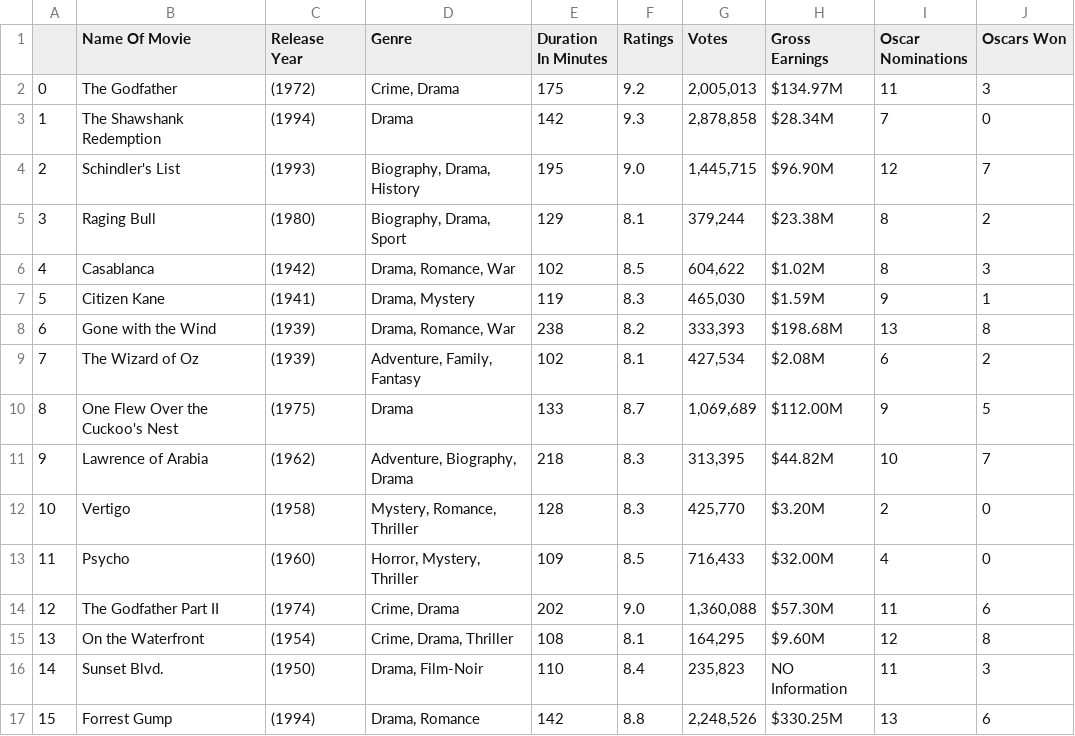
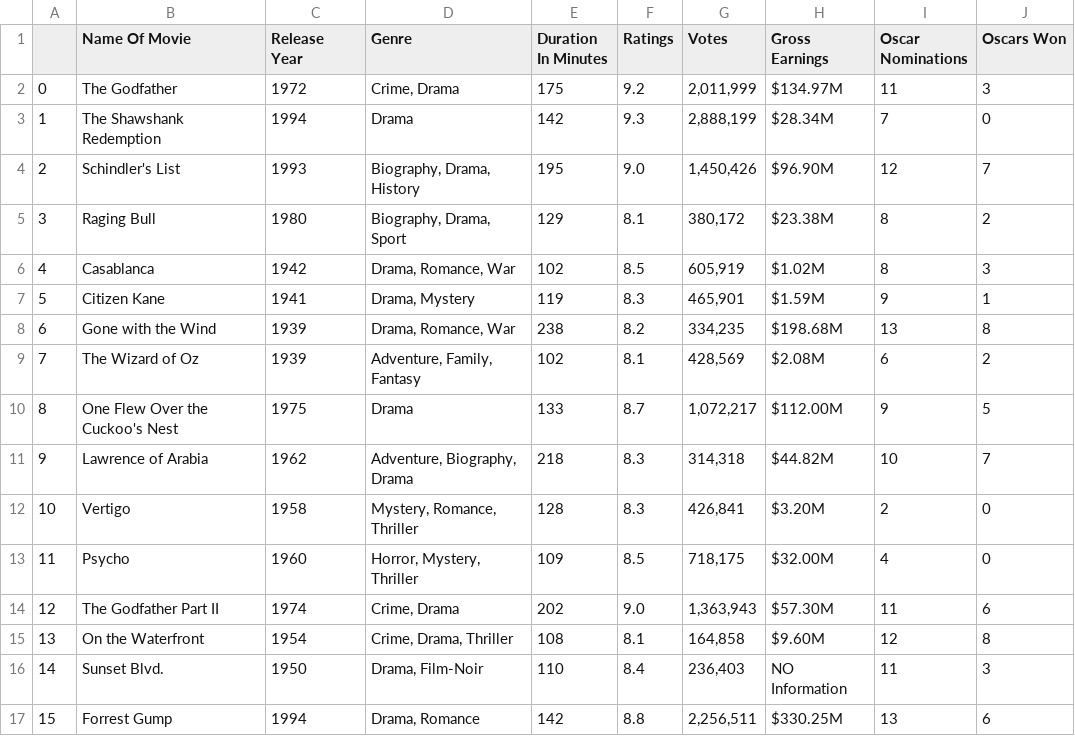
Before and after one commit to Reda799/WEB-SCRAPPER-Databse-IMDB-, a CSV file: ImdbCSV.csv, drawn as a sheet; only a part is shown; the diff covers the shown part only.

```diff
--- a/ImdbCSV.csv
+++ b/ImdbCSV.csv
@@ -1,17 +1,17 @@
 ,Name Of Movie,Release Year,Genre,Duration In Minutes,Ratings,Votes,Gross Earnings,Oscar Nominations,Oscars Won
-0,The Godfather,(1972),"Crime, Drama",175,9.2,"2,005,013",$134.97M,11,3
-1,The Shawshank Redemption,(1994),Drama,142,9.3,"2,878,858",$28.34M,7,0
-2,Schindler's List,(1993),"Biography, Drama, History",195,9.0,"1,445,715",$96.90M,12,7
-3,Raging Bull,(1980),"Biography, Drama, Sport",129,8.1,"379,244",$23.38M,8,2
-4,Casablanca,(1942),"Drama, Romance, War",102,8.5,"604,622",$1.02M,8,3
-5,Citizen Kane,(1941),"Drama, Mystery",119,8.3,"465,030",$1.59M,9,1
-6,Gone with the Wind,(1939),"Drama, Romance, War",238,8.2,"333,393",$198.68M,13,8
-7,The Wizard of Oz,(1939),"Adventure, Family, Fantasy",102,8.1,"427,534",$2.08M,6,2
-8,One Flew Over the Cuckoo's Nest,(1975),Drama,133,8.7,"1,069,689",$112.00M,9,5
-9,Lawrence of Arabia,(1962),"Adventure, Biography, Drama",218,8.3,"313,395",$44.82M,10,7
-10,Vertigo,(1958),"Mystery, Romance, Thriller",128,8.3,"425,770",$3.20M,2,0
-11,Psycho,(1960),"Horror, Mystery, Thriller",109,8.5,"716,433",$32.00M,4,0
-12,The Godfather Part II,(1974),"Crime, Drama",202,9.0,"1,360,088",$57.30M,11,6
-13,On the Waterfront,(1954),"Crime, Drama, Thriller",108,8.1,"164,295",$9.60M,12,8
-14,Sunset Blvd.,(1950),"Drama, Film-Noir",110,8.4,"235,823",NO Information ,11,3
-15,Forrest Gump,(1994),"Drama, Romance",142,8.8,"2,248,526",$330.25M,13,6
+0,The Godfather,1972,"Crime, Drama",175,9.2,"2,011,999",$134.97M,11,3
+1,The Shawshank Redemption,1994,Drama,142,9.3,"2,888,199",$28.34M,7,0
+2,Schindler's List,1993,"Biography, Drama, History",195,9.0,"1,450,426",$96.90M,12,7
+3,Raging Bull,1980,"Biography, Drama, Sport",129,8.1,"380,172",$23.38M,8,2
+4,Casablanca,1942,"Drama, Romance, War",102,8.5,"605,919",$1.02M,8,3
+5,Citizen Kane,1941,"Drama, Mystery",119,8.3,"465,901",$1.59M,9,1
+6,Gone with the Wind,1939,"Drama, Romance, War",238,8.2,"334,235",$198.68M,13,8
+7,The Wizard of Oz,1939,"Adventure, Family, Fantasy",102,8.1,"428,569",$2.08M,6,2
+8,One Flew Over the Cuckoo's Nest,1975,Drama,133,8.7,"1,072,217",$112.00M,9,5
+9,Lawrence of Arabia,1962,"Adventure, Biography, Drama",218,8.3,"314,318",$44.82M,10,7
+10,Vertigo,1958,"Mystery, Romance, Thriller",128,8.3,"426,841",$3.20M,2,0
+11,Psycho,1960,"Horror, Mystery, Thriller",109,8.5,"718,175",$32.00M,4,0
+12,The Godfather Part II,1974,"Crime, Drama",202,9.0,"1,363,943",$57.30M,11,6
+13,On the Waterfront,1954,"Crime, Drama, Thriller",108,8.1,"164,858",$9.60M,12,8
+14,Sunset Blvd.,1950,"Drama, Film-Noir",110,8.4,"236,403",NO Information ,11,3
+15,Forrest Gump,1994,"Drama, Romance",142,8.8,"2,256,511",$330.25M,13,6
```
Also changed, not shown: 168 edited cells elsewhere in this file, 2 other files.
